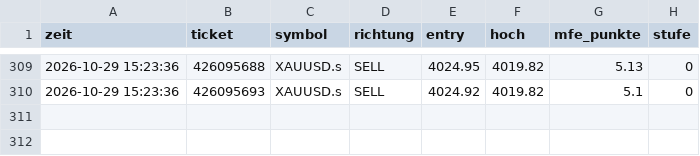
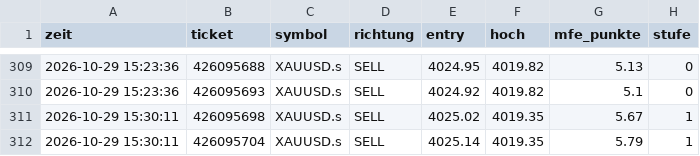
Before and after one commit to DerManagerBerlin/teletrader_code, a CSV file: mfe.csv, drawn as a sheet; only a part is shown, gaps mark what is left out; the diff names each change by its address in the sheet, - before the commit and + after, or states it on an @@ line.

```diff
--- a/mfe.csv
+++ b/mfe.csv
+row 311: 2026-10-29 15:30:11 | 426095698 | XAUUSD.s | SELL | 4025.02 | 4019.35 | 5.67 | 1
+row 312: 2026-10-29 15:30:11 | 426095704 | XAUUSD.s | SELL | 4025.14 | 4019.35 | 5.79 | 1
```
Also changed, not shown: 2 other files.
